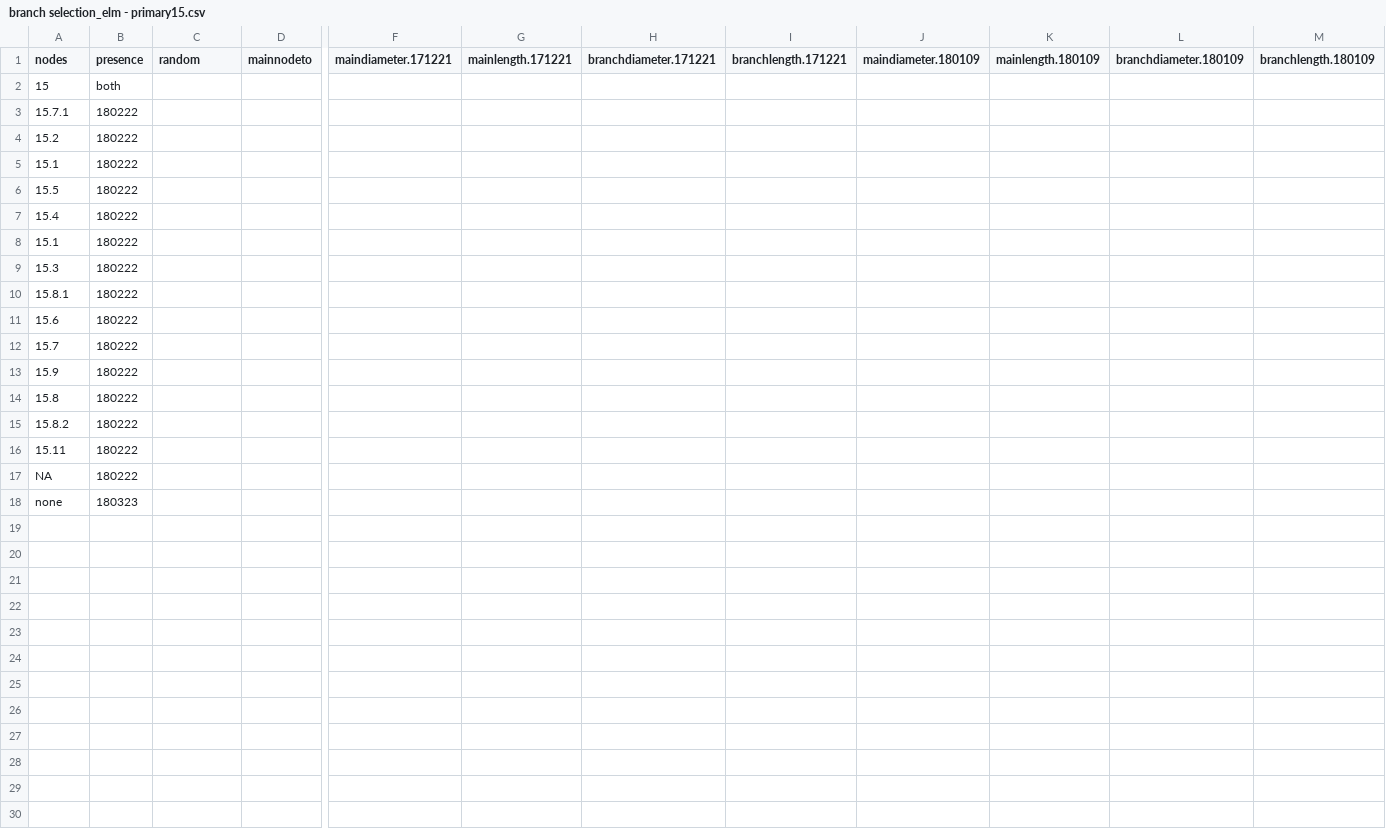
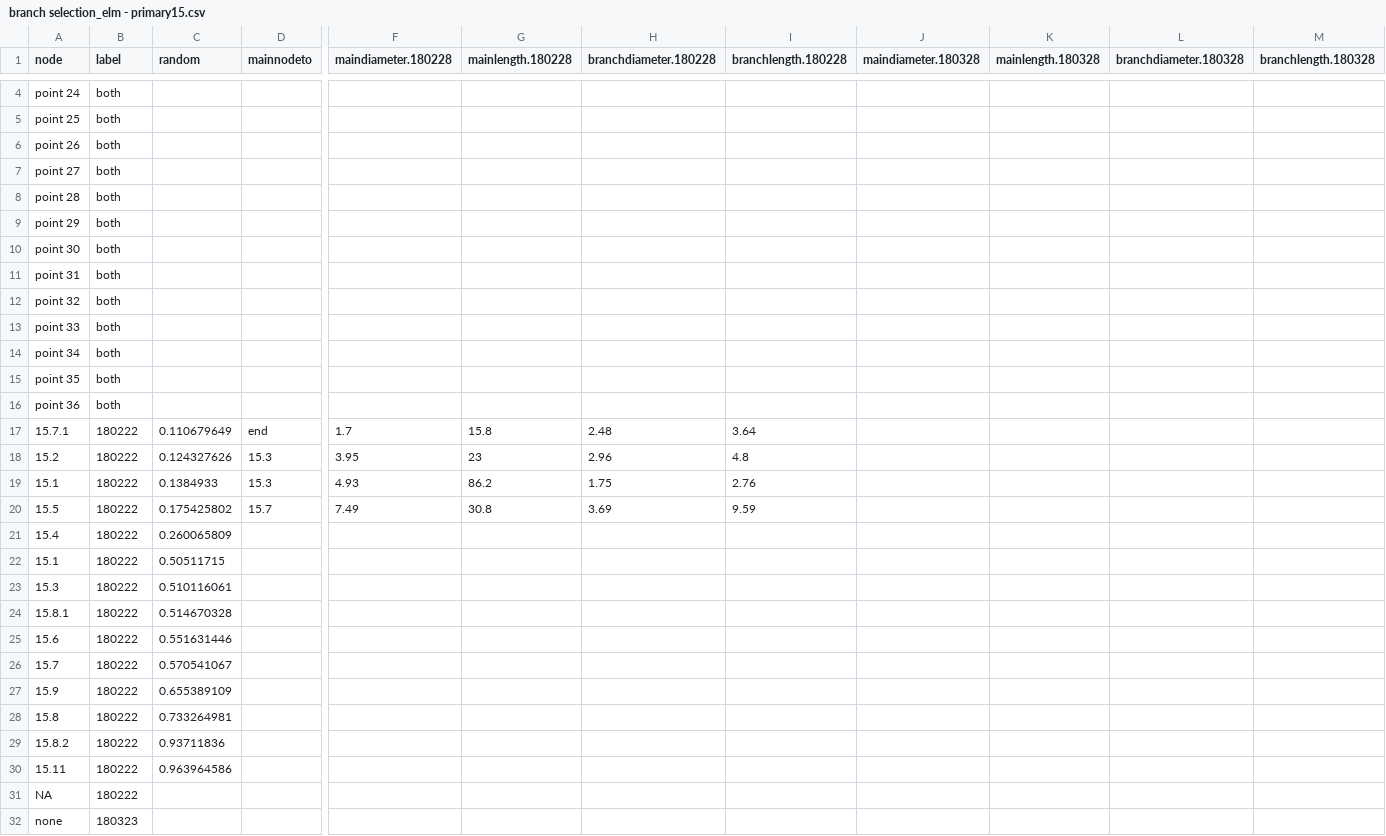
Before and after one commit to lanescher/tree-model-groundtruth-2018, a CSV file: DATA/INPUT/branch selection_elm - primary15.csv, drawn as a sheet; only a part is shown, gaps mark what is left out; removed rows and columns are numbered as before the commit, all else as after; rows hold the shown columns only; the diff covers the shown part only; the diff names each change by its address in the sheet, - before the commit and + after, or states it on an @@ line.

```diff
--- a/DATA/INPUT/branch selection_elm - primary15.csv
+++ b/DATA/INPUT/branch selection_elm - primary15.csv
-A1: nodes
+A1: node
-B1: presence
+B1: label
-F1: maindiameter.171221
+F1: maindiameter.180228
-G1: mainlength.171221
+G1: mainlength.180228
-H1: branchdiameter.171221
+H1: branchdiameter.180228
-I1: branchlength.171221
+I1: branchlength.180228
-J1: maindiameter.180109
+J1: maindiameter.180328
-K1: mainlength.180109
+K1: mainlength.180328
-L1: branchdiameter.180109
+L1: branchdiameter.180328
-M1: branchlength.180109
+M1: branchlength.180328
+row 4: point 24 | both
-A5 (node): 15
+A5 (node): point 25
-row 3: 15.7.1 | 180222
-row 4: 15.2 | 180222
-row 5: 15.1 | 180222
-row 6: 15.5 | 180222
+row 6: point 26 | both
+row 7: point 27 | both
+row 8: point 28 | both
+row 9: point 29 | both
+row 10: point 30 | both
+row 11: point 31 | both
+row 12: point 32 | both
+row 13: point 33 | both
+row 14: point 34 | both
+row 15: point 35 | both
+row 16: point 36 | both
+row 17: 15.7.1 | 180222 | 0.110679649 | end | 1.7 | 15.8 | 2.48 | 3.64
+row 18: 15.2 | 180222 | 0.124327626 | 15.3 | 3.95 | 23 | 2.96 | 4.8
+row 19: 15.1 | 180222 | 0.1384933 | 15.3 | 4.93 | 86.2 | 1.75 | 2.76
+row 20: 15.5 | 180222 | 0.175425802 | 15.7 | 7.49 | 30.8 | 3.69 | 9.59
-C21 (random): (empty)
+C21 (random): 0.260065809
-C22 (random): (empty)
+C22 (random): 0.50511715
-C23 (random): (empty)
+C23 (random): 0.510116061
-C24 (random): (empty)
+C24 (random): 0.514670328
-C25 (random): (empty)
+C25 (random): 0.551631446
-C26 (random): (empty)
+C26 (random): 0.570541067
-C27 (random): (empty)
+C27 (random): 0.655389109
-C28 (random): (empty)
+C28 (random): 0.733264981
-C29 (random): (empty)
+C29 (random): 0.93711836
-C30 (random): (empty)
+C30 (random): 0.963964586
```
Also changed, not shown: 2 added rows elsewhere in this file, DATA/INPUT/branch selection_elm - primary02.csv, DATA/INPUT/branch selection_elm - primary03.csv, 25 other files.
